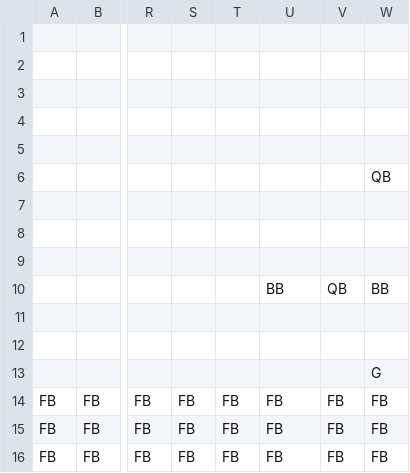
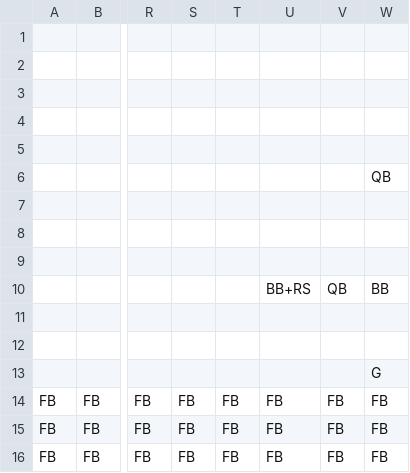
Before and after one commit to Ziiiwei/MarioGame, a CSV file: MarioGame/Data/level1.csv, drawn as a sheet; only a part is shown, gaps mark what is left out; the diff names each change by its address in the sheet, - before the commit and + after, or states it on an @@ line.

```diff
--- a/MarioGame/Data/level1.csv
+++ b/MarioGame/Data/level1.csv
-U10: BB
+U10: BB+RS
```
Also changed, not shown: 6 other files.
